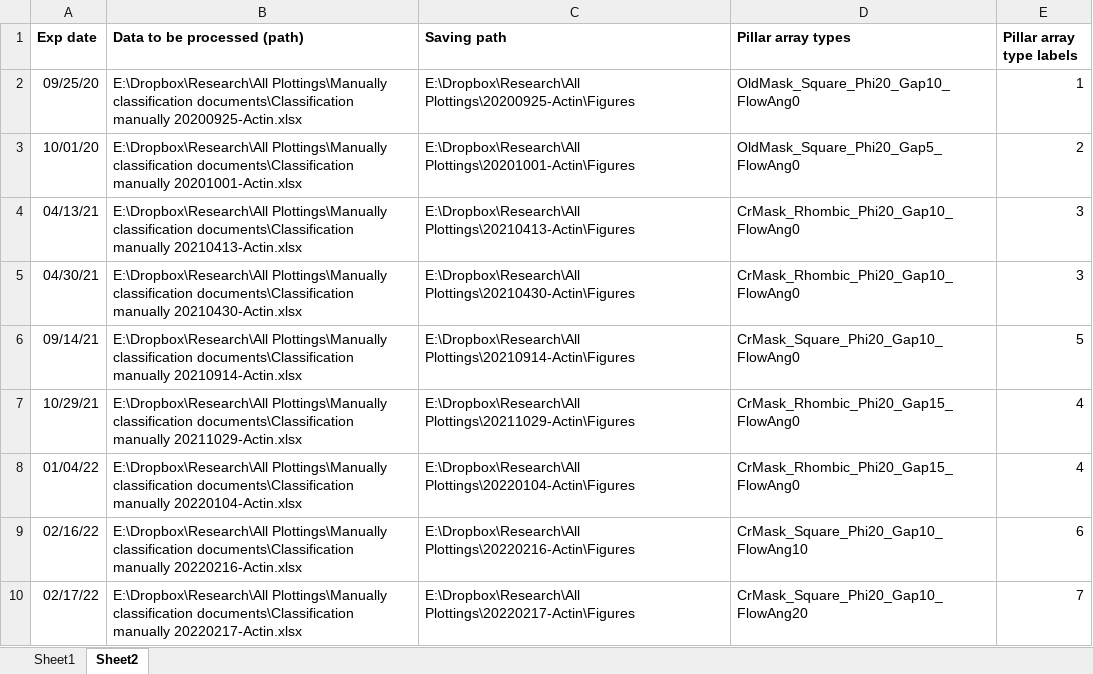
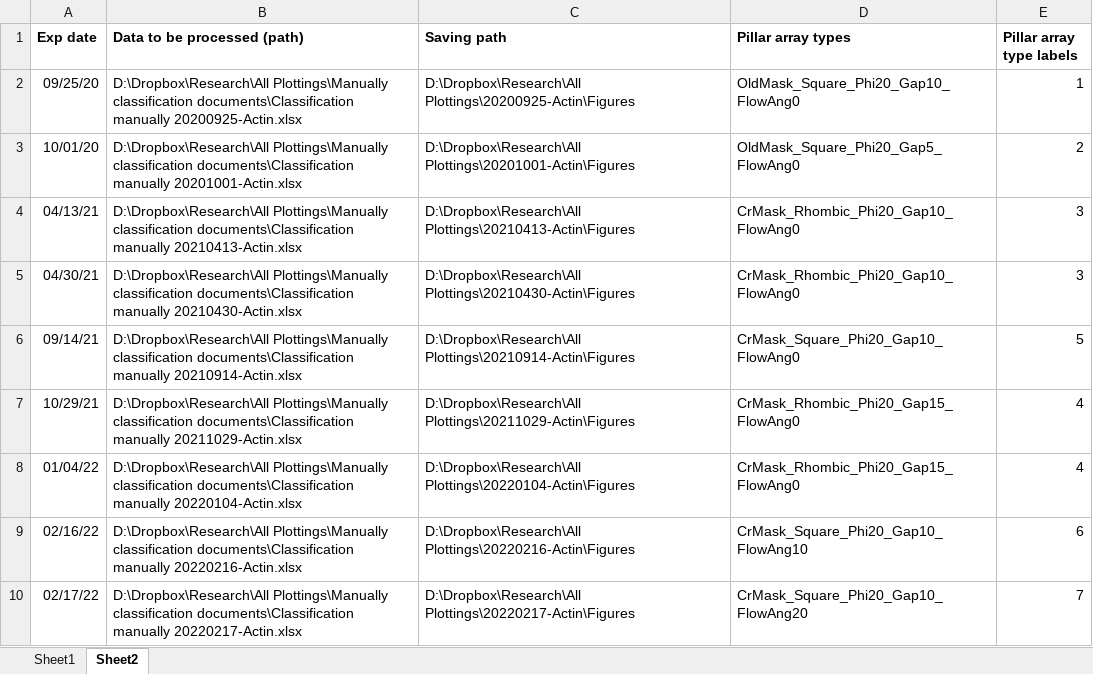
Before and after one commit to Zhibo-Li/Postprocessing_Elongated_Fiber, an Excel workbook: ForActinPostprocessing.xlsx, sheet Sheet2, drawn as a sheet; values as stored, in another font and other column widths than the file's, no borders; the diff names each change by its address in the sheet, - before the commit and + after, or states it on an @@ line.

Commit message:
Change Dropbox directory.

```diff
--- a/ForActinPostprocessing.xlsx (sheet Sheet2)
+++ b/ForActinPostprocessing.xlsx (sheet Sheet2)
-B2 (Data to be processed (path)): E:\Dropbox\Research\All Plottings\Manually classification…
+B2 (Data to be processed (path)): D:\Dropbox\Research\All Plottings\Manually classification…
-C2 (Saving path): E:\Dropbox\Research\All Plottings\20200925-Actin\Figures
+C2 (Saving path): D:\Dropbox\Research\All Plottings\20200925-Actin\Figures
-B3 (Data to be processed (path)): E:\Dropbox\Research\All Plottings\Manually classification…
+B3 (Data to be processed (path)): D:\Dropbox\Research\All Plottings\Manually classification…
-C3 (Saving path): E:\Dropbox\Research\All Plottings\20201001-Actin\Figures
+C3 (Saving path): D:\Dropbox\Research\All Plottings\20201001-Actin\Figures
-B4 (Data to be processed (path)): E:\Dropbox\Research\All Plottings\Manually classification…
+B4 (Data to be processed (path)): D:\Dropbox\Research\All Plottings\Manually classification…
-C4 (Saving path): E:\Dropbox\Research\All Plottings\20210413-Actin\Figures
+C4 (Saving path): D:\Dropbox\Research\All Plottings\20210413-Actin\Figures
-B5 (Data to be processed (path)): E:\Dropbox\Research\All Plottings\Manually classification…
+B5 (Data to be processed (path)): D:\Dropbox\Research\All Plottings\Manually classification…
-C5 (Saving path): E:\Dropbox\Research\All Plottings\20210430-Actin\Figures
+C5 (Saving path): D:\Dropbox\Research\All Plottings\20210430-Actin\Figures
-B6 (Data to be processed (path)): E:\Dropbox\Research\All Plottings\Manually classification…
+B6 (Data to be processed (path)): D:\Dropbox\Research\All Plottings\Manually classification…
-C6 (Saving path): E:\Dropbox\Research\All Plottings\20210914-Actin\Figures
+C6 (Saving path): D:\Dropbox\Research\All Plottings\20210914-Actin\Figures
-B7 (Data to be processed (path)): E:\Dropbox\Research\All Plottings\Manually classification…
+B7 (Data to be processed (path)): D:\Dropbox\Research\All Plottings\Manually classification…
-C7 (Saving path): E:\Dropbox\Research\All Plottings\20211029-Actin\Figures
+C7 (Saving path): D:\Dropbox\Research\All Plottings\20211029-Actin\Figures
-B8 (Data to be processed (path)): E:\Dropbox\Research\All Plottings\Manually classification…
+B8 (Data to be processed (path)): D:\Dropbox\Research\All Plottings\Manually classification…
-C8 (Saving path): E:\Dropbox\Research\All Plottings\20220104-Actin\Figures
+C8 (Saving path): D:\Dropbox\Research\All Plottings\20220104-Actin\Figures
-B9 (Data to be processed (path)): E:\Dropbox\Research\All Plottings\Manually classification…
+B9 (Data to be processed (path)): D:\Dropbox\Research\All Plottings\Manually classification…
-C9 (Saving path): E:\Dropbox\Research\All Plottings\20220216-Actin\Figures
+C9 (Saving path): D:\Dropbox\Research\All Plottings\20220216-Actin\Figures
-B10 (Data to be processed (path)): E:\Dropbox\Research\All Plottings\Manually classification…
+B10 (Data to be processed (path)): D:\Dropbox\Research\All Plottings\Manually classification…
-C10 (Saving path): E:\Dropbox\Research\All Plottings\20220217-Actin\Figures
+C10 (Saving path): D:\Dropbox\Research\All Plottings\20220217-Actin\Figures
```
Also changed, not shown: sheet Sheet1.
